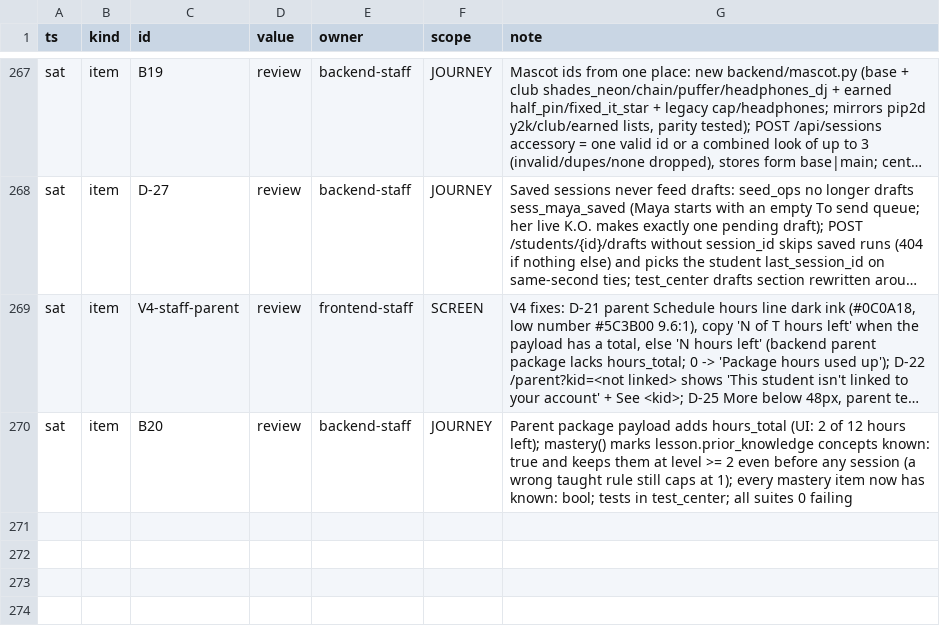
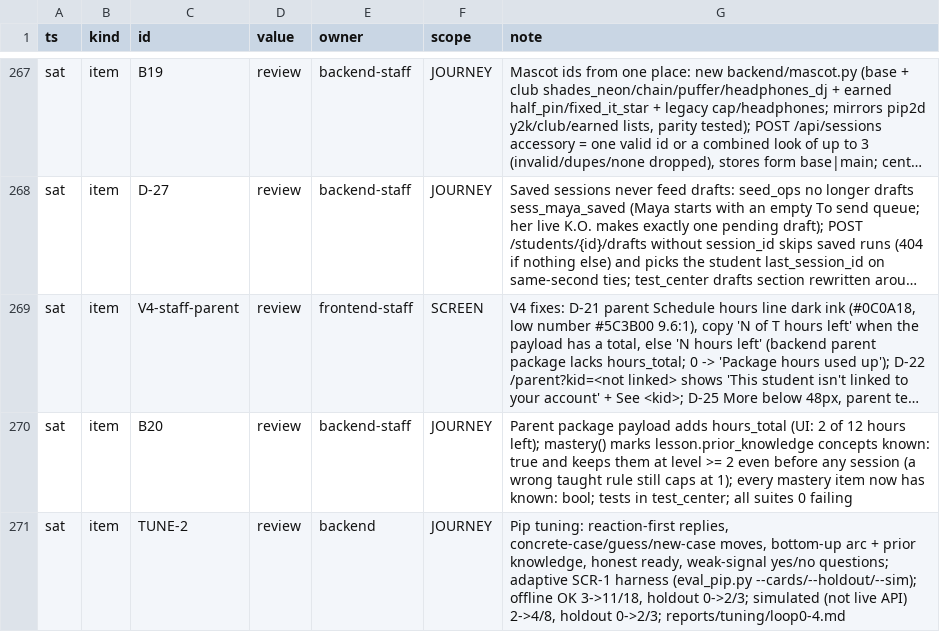
Before and after one commit to TriNguyen1110/pip-vibecon, a TSV file: BOARD.tsv, drawn as a sheet; only a part is shown, gaps mark what is left out; long unchanged cells end in …; the diff names each change by its address in the sheet, - before the commit and + after, or states it on an @@ line.

```diff
--- a/BOARD.tsv
+++ b/BOARD.tsv
+row 271: sat | item | TUNE-2 | review | backend | JOURNEY | Pip tuning: reaction-first replies, concrete-case/guess/new-case moves, bottom-up arc + prior knowledge, honest ready, weak-signal yes/no questions; adaptive SCR-1 harness (eval_pip.py --cards/--holdout/--sim); offline OK 3->11/18, holdout 0->2/3; simulated (not live API) 2->4/8, holdout 0->2/3; reports/tuning/loop0-4.md
```
Also changed, not shown: 3 other files.
